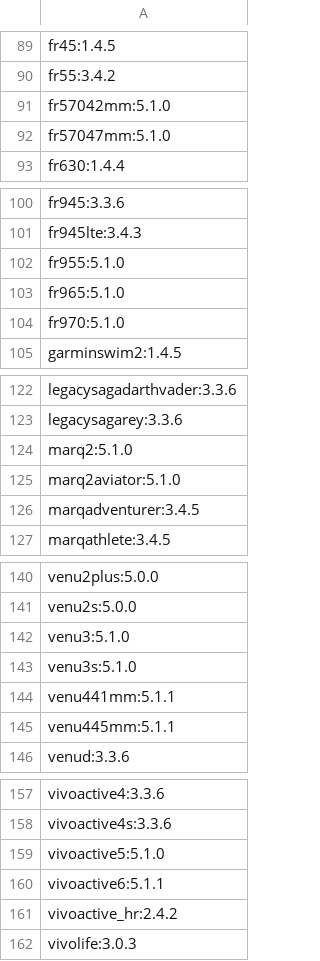
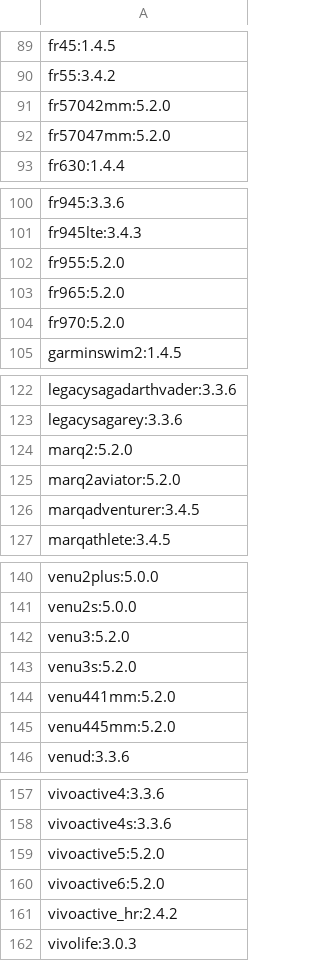
Before and after one commit to flocsy/garmin-dev-tools, a CSV file: csv/device2max-version.csv, drawn as a sheet; only a part is shown, gaps mark what is left out; the diff covers the shown part only.

```diff
--- a/csv/device2max-version.csv
+++ b/csv/device2max-version.csv
@@ -90,4 +90,4 @@ fr45:1.4.5
 fr55:3.4.2
-fr57042mm:5.1.0
-fr57047mm:5.1.0
+fr57042mm:5.2.0
+fr57047mm:5.2.0
 fr630:1.4.4
@@ -101,5 +101,5 @@ fr945:3.3.6
 fr945lte:3.4.3
-fr955:5.1.0
-fr965:5.1.0
-fr970:5.1.0
+fr955:5.2.0
+fr965:5.2.0
+fr970:5.2.0
 garminswim2:1.4.5
@@ -123,4 +123,4 @@ legacysagadarthvader:3.3.6
 legacysagarey:3.3.6
-marq2:5.1.0
-marq2aviator:5.1.0
+marq2:5.2.0
+marq2aviator:5.2.0
 marqadventurer:3.4.5
@@ -141,6 +141,6 @@ venu2plus:5.0.0
 venu2s:5.0.0
-venu3:5.1.0
-venu3s:5.1.0
-venu441mm:5.1.1
-venu445mm:5.1.1
+venu3:5.2.0
+venu3s:5.2.0
+venu441mm:5.2.0
+venu445mm:5.2.0
 venud:3.3.6
@@ -158,4 +158,4 @@ vivoactive4:3.3.6
 vivoactive4s:3.3.6
-vivoactive5:5.1.0
-vivoactive6:5.1.1
+vivoactive5:5.2.0
+vivoactive6:5.2.0
 vivoactive_hr:2.4.2
```
Also changed, not shown: 36 edited cells elsewhere in this file, csv/device2all-versions.csv, csv/max-version2devices.csv, 1 other file.
